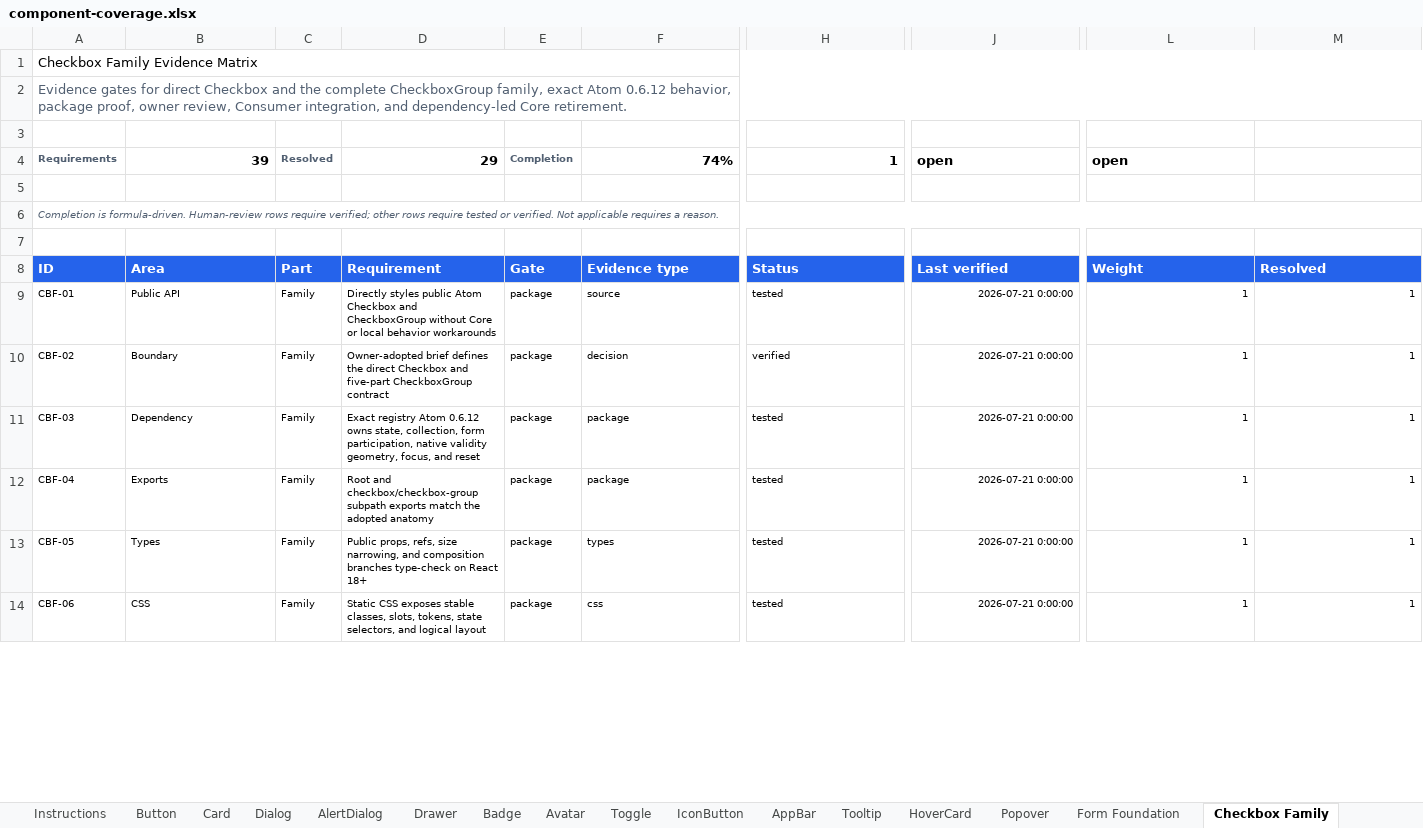
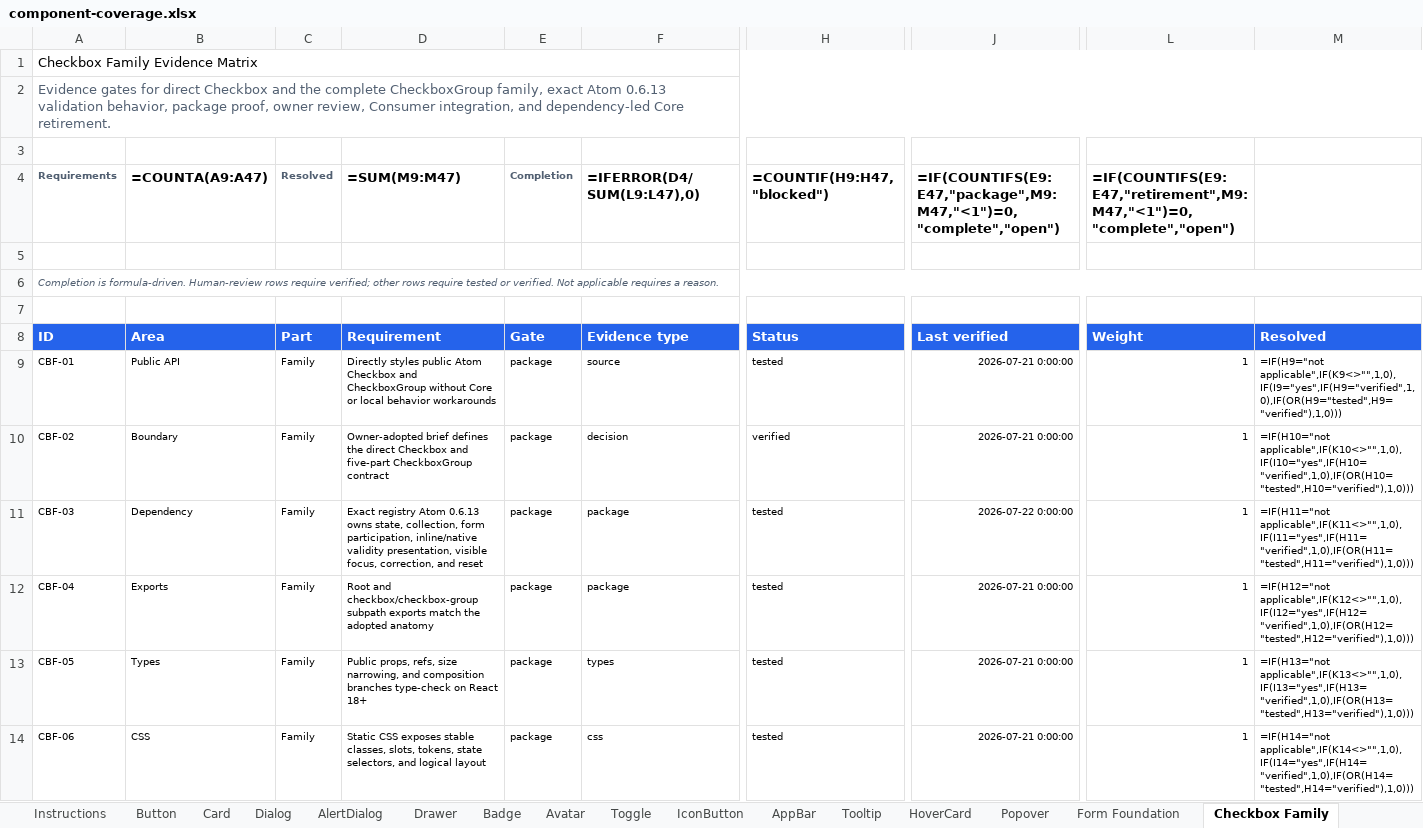
Before and after one commit to flowstack-ui/brick, an Excel workbook: playground/component-coverage.xlsx, sheet Checkbox Family, drawn as a sheet; only a part is shown, gaps mark what is left out; values as stored, in another font and other column widths than the file's, no borders; formulas without a stored value are shown as written; table styles not drawn; the diff covers the shown part only; the diff names each change by its address in the sheet, - before the commit and + after, or states it on an @@ line.

Commit message:
Upgrade Brick validation behavior to Atom 0.6.13

```diff
--- a/playground/component-coverage.xlsx (sheet Checkbox Family)
+++ b/playground/component-coverage.xlsx (sheet Checkbox Family)
-A2 (Requirements): …exact Atom 0.6.12 behavior, package…
+A2 (Requirements): …exact Atom 0.6.13 validation behavior, package…
-B4: 39
+B4: =COUNTA(A9:A47)
-D4: 29
+D4: =SUM(M9:M47)
-F4: 74%
+F4: =IFERROR(D4/SUM(L9:L47),0)
-H4: 1
+H4: =COUNTIF(H9:H47,"blocked")
-J4: open
+J4: =IF(COUNTIFS(E9:E47,"package",M9:M47,"<1")=0,"complete","open")
-L4: open
+L4: =IF(COUNTIFS(E9:E47,"retirement",M9:M47,"<1")=0,"complete","open")
-M9: 1
+M9: =IF(H9="not applicable",IF(K9<>"",1,0),IF(I9="yes",IF(H9="verified",1,0),IF(OR(H9="tested",H9="verified"),1,0)))
-M10: 1
+M10: =IF(H10="not applicable",IF(K10<>"",1,0),IF(I10="yes",IF(H10="verified",1,0),IF(OR(H10="tested",H10="verified"),1,0)))
-D11 (=SUM(M9:M47)): …registry Atom 0.6.12 owns state, collection, form participation, native validity geometry, focus, and reset
+D11 (=SUM(M9:M47)): …registry Atom 0.6.13 owns state, collection, form participation, inline/native validity presentation, visible focus, correction, and reset
-J11: 2026-07-21 0:00:00
+J11: 2026-07-22 0:00:00
-M11: 1
+M11: =IF(H11="not applicable",IF(K11<>"",1,0),IF(I11="yes",IF(H11="verified",1,0),IF(OR(H11="tested",H11="verified"),1,0)))
-M12: 1
+M12: =IF(H12="not applicable",IF(K12<>"",1,0),IF(I12="yes",IF(H12="verified",1,0),IF(OR(H12="tested",H12="verified"),1,0)))
-M13: 1
+M13: =IF(H13="not applicable",IF(K13<>"",1,0),IF(I13="yes",IF(H13="verified",1,0),IF(OR(H13="tested",H13="verified"),1,0)))
-M14: 1
+M14: =IF(H14="not applicable",IF(K14<>"",1,0),IF(I14="yes",IF(H14="verified",1,0),IF(OR(H14="tested",H14="verified"),1,0)))
```
Also changed, not shown: 45 edited cells elsewhere in this sheet, sheet Index, sheet Form Foundation, sheet Tooltip, sheet HoverCard, sheet Popover, sheet AppBar, 10 more sheets, charts or pictures, 19 other files.
